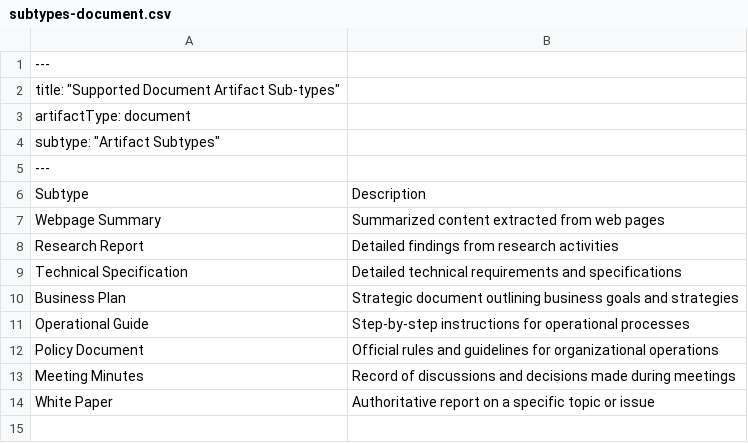
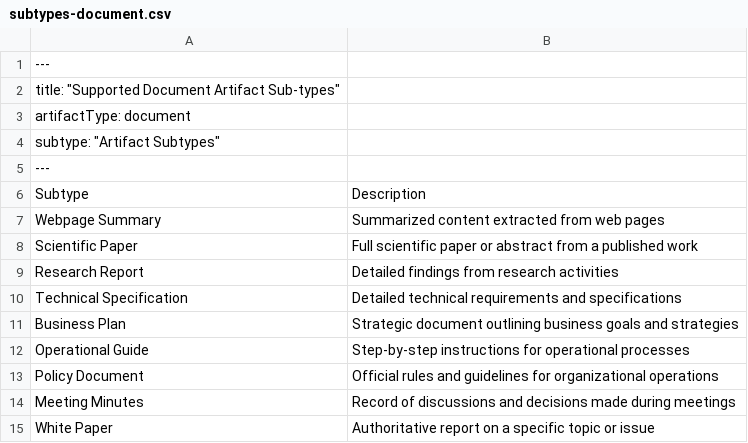
Before and after one commit to richardbowman/multimind-agent-platform, a CSV file: src/assets/procedure-guides/subtypes-document.csv, drawn as a sheet; the diff names each change by its address in the sheet, - before the commit and + after, or states it on an @@ line.

```diff
--- a/src/assets/procedure-guides/subtypes-document.csv
+++ b/src/assets/procedure-guides/subtypes-document.csv
+row 8: Scientific Paper | Full scientific paper or abstract from a published work
```
Also changed, not shown: src/assets/procedure-guides/subtypes-spreadsheet.csv, 28 other files.
